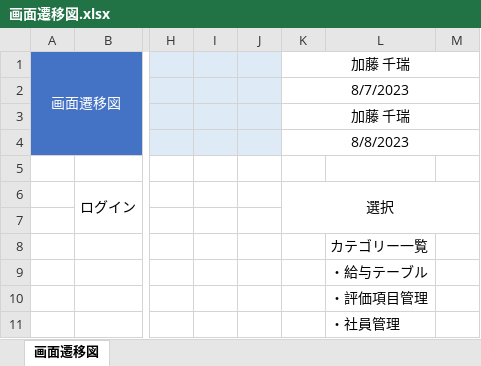
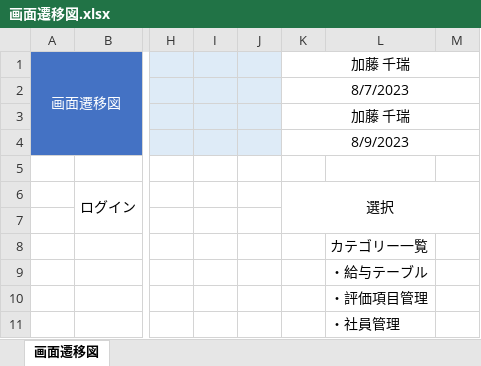
Before and after one commit to neko-zukin/company_evaluation, an Excel workbook: 設計書/画面遷移図.xlsx, sheet 画面遷移図, drawn as a sheet; only a part is shown, gaps mark what is left out; values as stored, in another font and other column widths than the file's, no borders; charts and pictures not drawn; the diff names each change by its address in the sheet, - before the commit and + after, or states it on an @@ line.

```diff
--- a/設計書/画面遷移図.xlsx (sheet 画面遷移図)
+++ b/設計書/画面遷移図.xlsx (sheet 画面遷移図)
-K4: 8/8/2023
+K4: 8/9/2023
```
Also changed, not shown: レビュー/第一回レビュー内容報告書.xlsx, 設計書/画面設計v1.xlsx.
